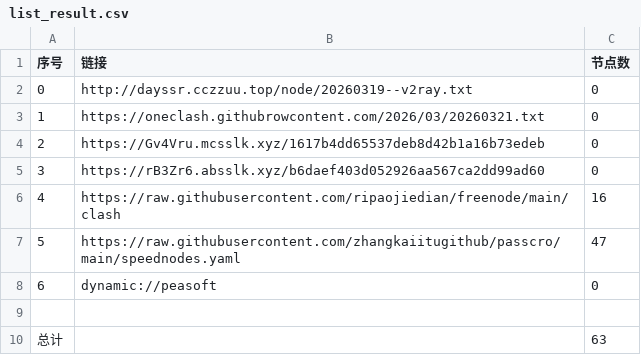
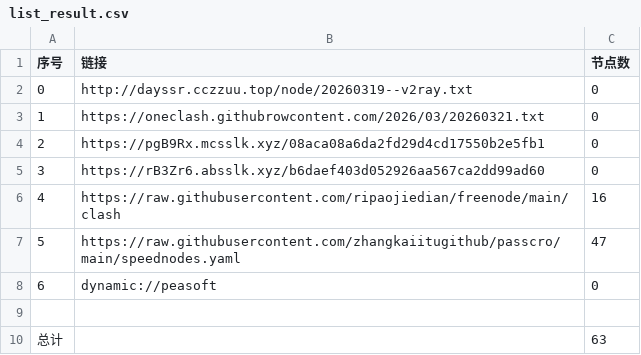
Before and after one commit to obscure1990/AutoMergePublicNodes, a CSV file: list_result.csv, drawn as a sheet.

```diff
--- a/list_result.csv
+++ b/list_result.csv
@@ -3,3 +3,3 @@
 1,https://oneclash.githubrowcontent.com/2026/03/20260321.txt,0
-2,https://Gv4Vru.mcsslk.xyz/1617b4dd65537deb8d42b1a16b73edeb,0
+2,https://pgB9Rx.mcsslk.xyz/08aca08a6da2fd29d4cd17550b2e5fb1,0
 3,https://rB3Zr6.absslk.xyz/b6daef403d052926aa567ca2dd99ad60,0
```
Also changed, not shown: 3 other files.
